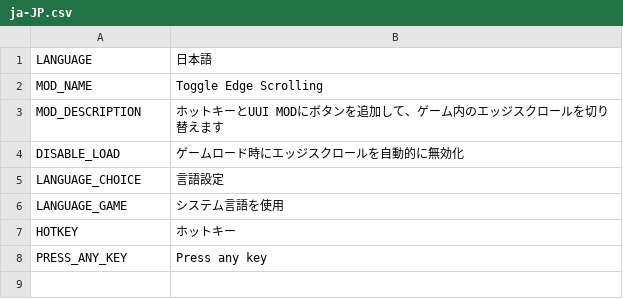
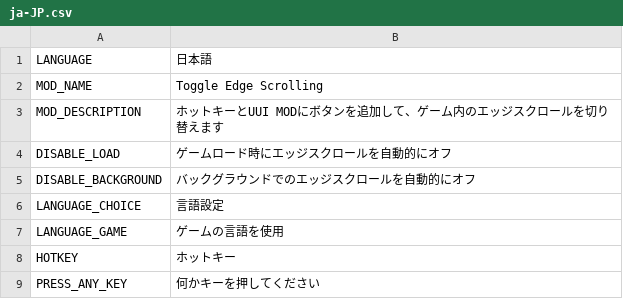
Before and after one commit to algernon-A/ToggleEdgeScrolling, a CSV file: Translations/ja-JP.csv, drawn as a sheet; addresses are those after the commit; the diff names each change by its address in the sheet, - before the commit and + after, or states it on an @@ line.

Commit message:
Update translations.

```diff
--- a/Translations/ja-JP.csv
+++ b/Translations/ja-JP.csv
-B4: ゲームロード時にエッジスクロールを自動的に無効化
+B4: ゲームロード時にエッジスクロールを自動的にオフ
+row 5: DISABLE_BACKGROUND | バックグラウンドでのエッジスクロールを自動的にオフ
-B7: システム言語を使用
+B7: ゲームの言語を使用
-B9: Press any key
+B9: 何かキーを押してください
```
Also changed, not shown: Translations/de-DE.csv, Translations/zh-CN.csv, 2 other files.
